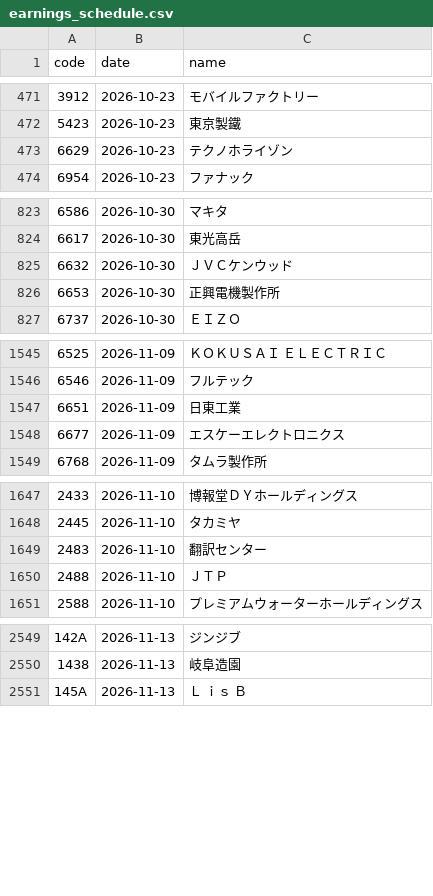
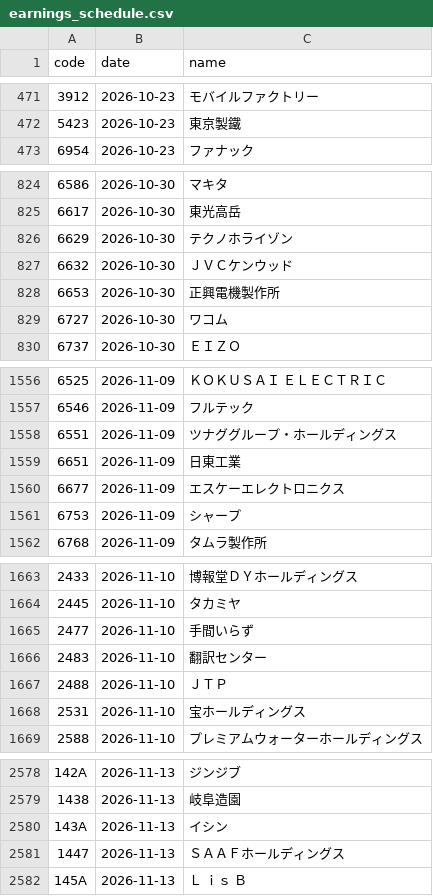
Before and after one commit to kgikgken/stockbotTOM, a CSV file: data/reference/earnings_schedule.csv, drawn as a sheet; only a part is shown, gaps mark what is left out; the diff covers the shown part only.

Commit message:
data: 2026-10-26

```diff
--- a/data/reference/earnings_schedule.csv
+++ b/data/reference/earnings_schedule.csv
@@ -472,3 +472,2 @@
 5423,2026-10-23,東京製鐵
-6629,2026-10-23,テクノホライゾン
 6954,2026-10-23,ファナック
@@ -824,4 +825,6 @@
 6617,2026-10-30,東光高岳
+6629,2026-10-30,テクノホライゾン
 6632,2026-10-30,ＪＶＣケンウッド
 6653,2026-10-30,正興電機製作所
+6727,2026-10-30,ワコム
 6737,2026-10-30,ＥＩＺＯ
@@ -1546,4 +1557,6 @@
 6546,2026-11-09,フルテック
+6551,2026-11-09,ツナググループ・ホールディングス
 6651,2026-11-09,日東工業
 6677,2026-11-09,エスケーエレクトロニクス
+6753,2026-11-09,シャープ
 6768,2026-11-09,タムラ製作所
@@ -1648,4 +1664,6 @@
 2445,2026-11-10,タカミヤ
+2477,2026-11-10,手間いらず
 2483,2026-11-10,翻訳センター
 2488,2026-11-10,ＪＴＰ
+2531,2026-11-10,宝ホールディングス
 2588,2026-11-10,プレミアムウォーターホールディングス
@@ -2550,2 +2579,4 @@
 1438,2026-11-13,岐阜造園
+143A,2026-11-13,イシン
+1447,2026-11-13,ＳＡＡＦホールディングス
 145A,2026-11-13,Ｌ　ｉｓ　Ｂ
```
Also changed, not shown: 40 added rows and 8 removed rows elsewhere in this file, 11 other files.
